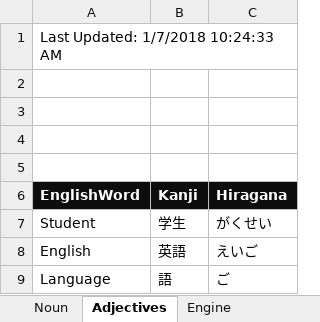
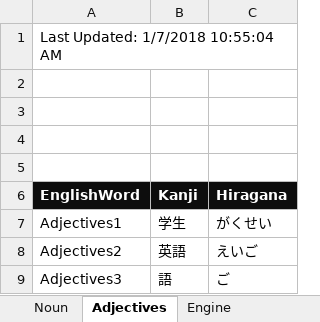
Before and after one commit to oldchunkylow/testoldchunkylow.github.io, an Excel workbook: js/test.xlsm, sheet Adjectives, drawn as a sheet; values as stored, in another font and other column widths than the file's, no borders; charts and pictures not drawn; the diff names each change by its address in the sheet, - before the commit and + after, or states it on an @@ line.

```diff
--- a/js/test.xlsm (sheet Adjectives)
+++ b/js/test.xlsm (sheet Adjectives)
-A1 (EnglishWord): Last Updated: 1/7/2018 10:24:33 AM
+A1 (EnglishWord): Last Updated: 1/7/2018 10:55:04 AM
-A7 (EnglishWord): Student
+A7 (EnglishWord): Adjectives1
-A8 (EnglishWord): English
+A8 (EnglishWord): Adjectives2
-A9 (EnglishWord): Language
+A9 (EnglishWord): Adjectives3
```
Also changed, not shown: sheet Noun, 1 other file.
